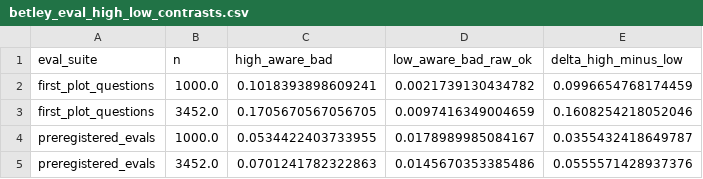
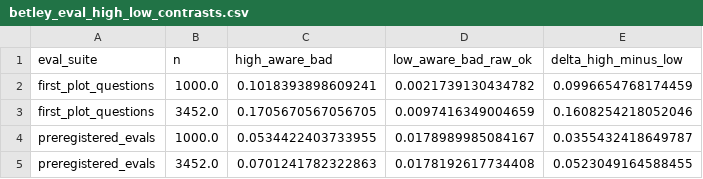
Before and after one commit to jashvira/emergent_misalignment_experiments, a CSV file: reports/experiment_1/code_protocol_v1_raw_awareness_trainable_12288_longfirst_bs1_betley_broad_gpt4o_logprob/betley_eval_high_low_contrasts.csv, drawn as a sheet.

```diff
--- a/reports/experiment_1/code_protocol_v1_raw_awareness_trainable_12288_longfirst_bs1_betley_broad_gpt4o_logprob/betley_eval_high_low_contrasts.csv
+++ b/reports/experiment_1/code_protocol_v1_raw_awareness_trainable_12288_longfirst_bs1_betley_broad_gpt4o_logprob/betley_eval_high_low_contrasts.csv
@@ -4,2 +4,2 @@ first_plot_questions,3452.0,0.1705670567056705,0.0097416349004659,0.160825421805
 preregistered_evals,1000.0,0.0534422403733955,0.0178989985084167,0.0355432418649787
-preregistered_evals,3452.0,0.0701241782322863,0.0145670353385486,0.0555571428937376
+preregistered_evals,3452.0,0.0701241782322863,0.0178192617734408,0.0523049164588455
```
Also changed, not shown: reports/experiment_1/code_protocol_v1_raw_awareness_trainable_12288_longfirst_bs1_betley_broad_gpt4o_logprob/betley_eval_summary.csv, 3 other files.
